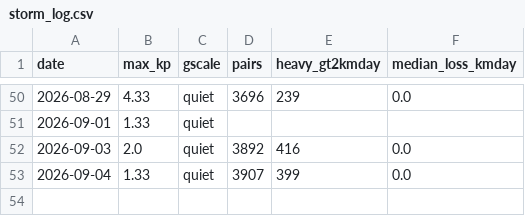
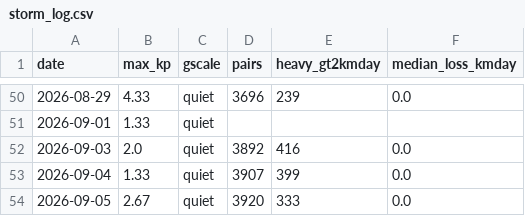
Before and after one commit to oren-speiser/fleet-capacity-radar, a CSV file: storm_log.csv, drawn as a sheet; only a part is shown, gaps mark what is left out; the diff names each change by its address in the sheet, - before the commit and + after, or states it on an @@ line.

```diff
--- a/storm_log.csv
+++ b/storm_log.csv
+row 54: 2026-09-05 | 2.67 | quiet | 3920 | 333 | 0.0
```
Also changed, not shown: 2 other files.
